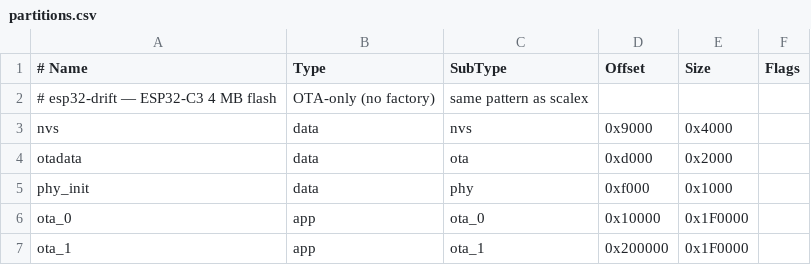
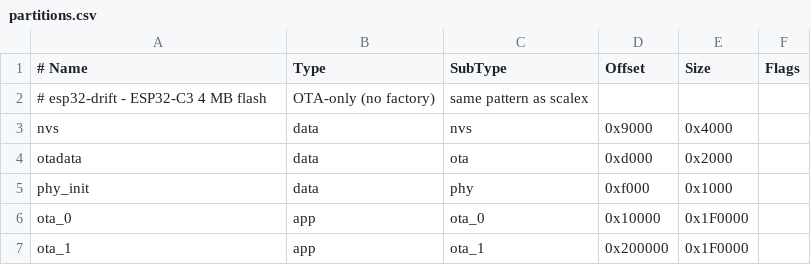
Before and after one commit to mfaltys/gyroX, a CSV file: partitions.csv, drawn as a sheet.

```diff
--- a/partitions.csv
+++ b/partitions.csv
@@ -1,3 +1,3 @@
 # Name,   Type, SubType, Offset,  Size, Flags
-# esp32-drift — ESP32-C3 4 MB flash, OTA-only (no factory), same pattern as scalex
+# esp32-drift - ESP32-C3 4 MB flash, OTA-only (no factory), same pattern as scalex
 nvs,      data, nvs,     0x9000,  0x4000,
```
Also changed, not shown: 11 other files.
